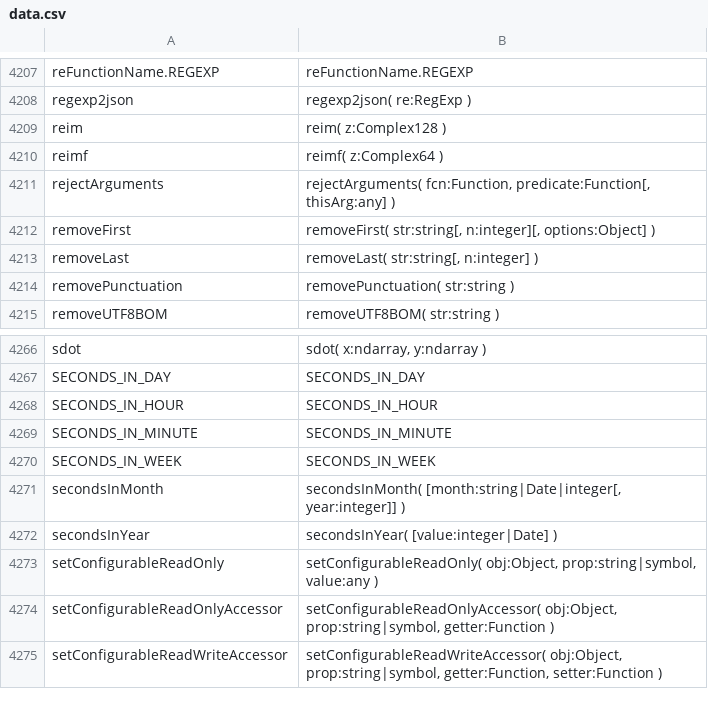
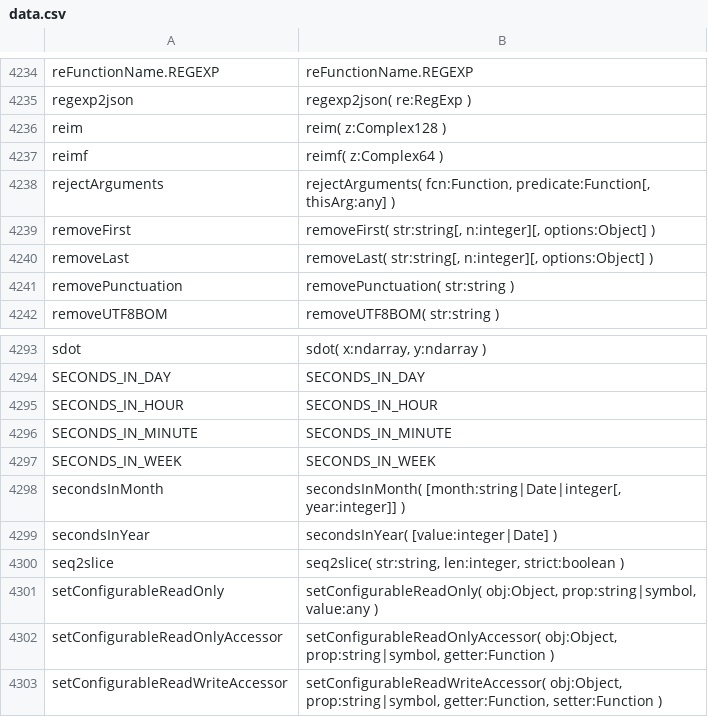
Before and after one commit to stdlib-js/repl-typed-signature, a CSV file: data/data.csv, drawn as a sheet; only a part is shown, gaps mark what is left out; the diff covers the shown part only.

```diff
--- a/data/data.csv
+++ b/data/data.csv
@@ -4212,3 +4239,3 @@ rejectArguments,"rejectArguments( fcn:Function, predicate:Function[, thisArg:any
 removeFirst,"removeFirst( str:string[, n:integer][, options:Object] )"
-removeLast,"removeLast( str:string[, n:integer] )"
+removeLast,"removeLast( str:string[, n:integer][, options:Object] )"
 removePunctuation,"removePunctuation( str:string )"
@@ -4272,2 +4299,3 @@ secondsInMonth,"secondsInMonth( [month:string|Date|integer[, year:integer]] )"
 secondsInYear,"secondsInYear( [value:integer|Date] )"
+seq2slice,"seq2slice( str:string, len:integer, strict:boolean )"
 setConfigurableReadOnly,"setConfigurableReadOnly( obj:Object, prop:string|symbol, value:any )"
```
Also changed, not shown: 34 added rows and 2 edited cells elsewhere in this file, 10 other files.
